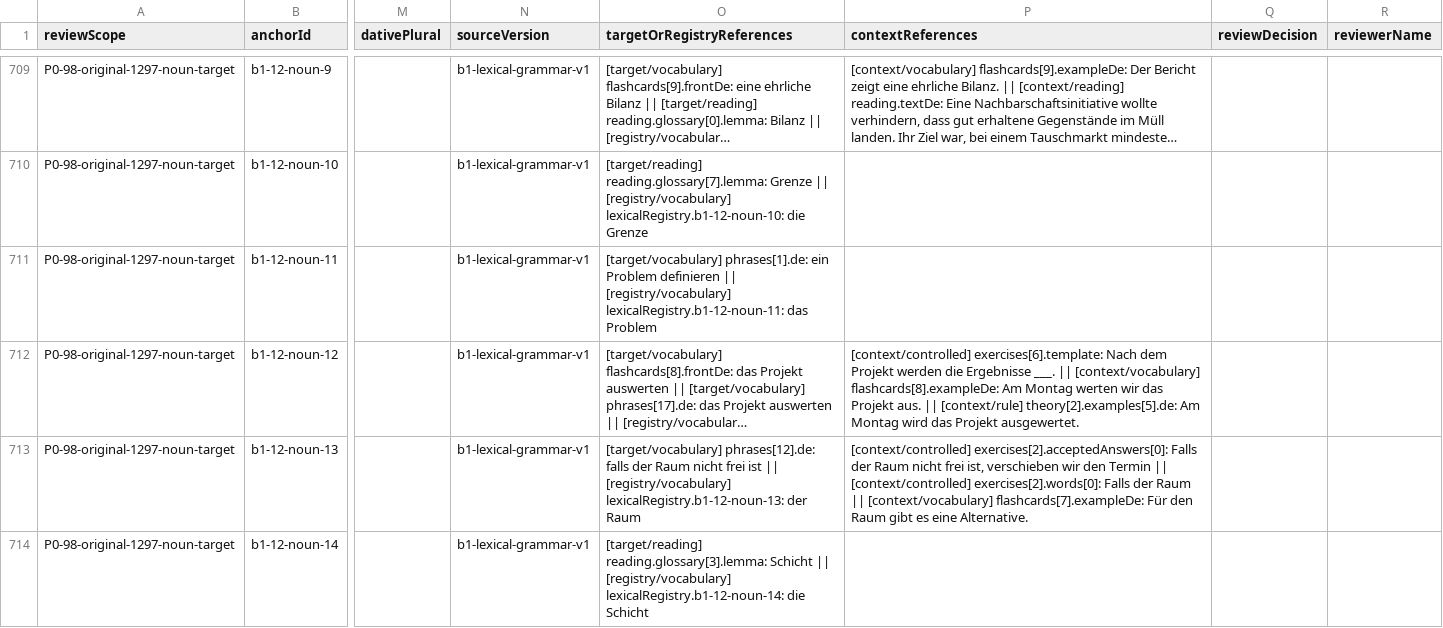
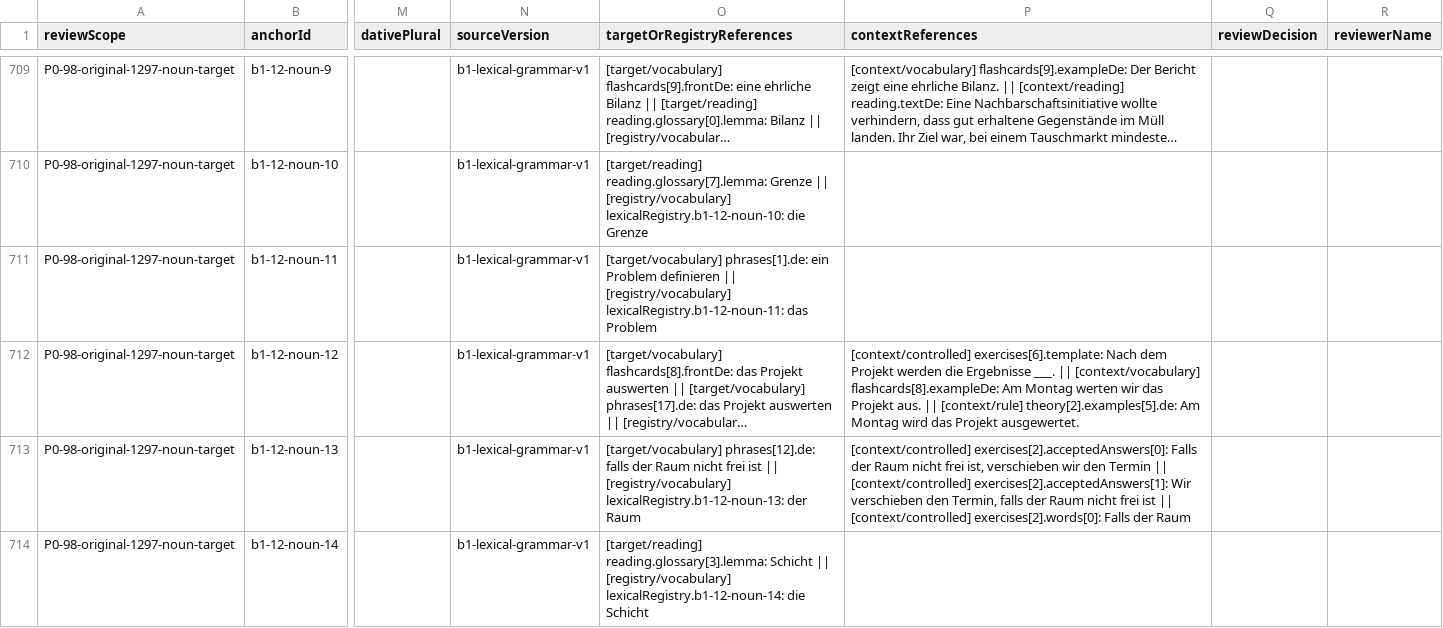
Before and after one commit to naderba69/wegberlin, a CSV file: reports/lexical-review-packet/noun-anchors.csv, drawn as a sheet; only a part is shown, gaps mark what is left out; long unchanged cells end in …; the diff covers the shown part only; the diff names each change by its address in the sheet, - before the commit and + after, or states it on an @@ line.

Commit message:
P1-398: add reviewed accepted variants to 80 productive exercises; convert b1-06-e4, b1-12-e4, b2-12-e4, b2-19-e4 to writing-form corrections
- 30 fill-blank, 15 error-correction, 35 word-ordering exercises gain reviewed alternates (each noted in explanationAr). Comparator unchanged.
- Single-accepted productive exercises 337 -> 257 of 387; broadened 50 -> 130; no-op variants 0. P1-11 floor 50 unchanged.
- Four rewrite items converted: sentence, accepted answer, promptAr and explanationAr rewritten.
- Regenerated audits/reports; updated pins in accepted-answer and lexical-gap tests and handoff verifier; offline fingerprint abdacdeb8e61 (full 6,022,922); docs synced.

Co-authored-by: arena-agent <297053741+arena-agent@users.noreply.github.com>

```diff
--- a/reports/lexical-review-packet/noun-anchors.csv
+++ b/reports/lexical-review-packet/noun-anchors.csv
-P713 (contextReferences): …|| [context/controlled] exercises[2].words[0]: Falls der Raum || [context/vocabulary] flashcards[7].exampleDe: Für den Raum gibt es eine Alternative.
+P713 (contextReferences): …|| [context/controlled] exercises[2].acceptedAnswers[1]: Wir verschieben den Termin, falls der Raum nicht frei ist || [context/controlled] exercises[2].words[0]: Falls der Raum
```
Also changed, not shown: 11 edited cells elsewhere in this file, 51 other files.
